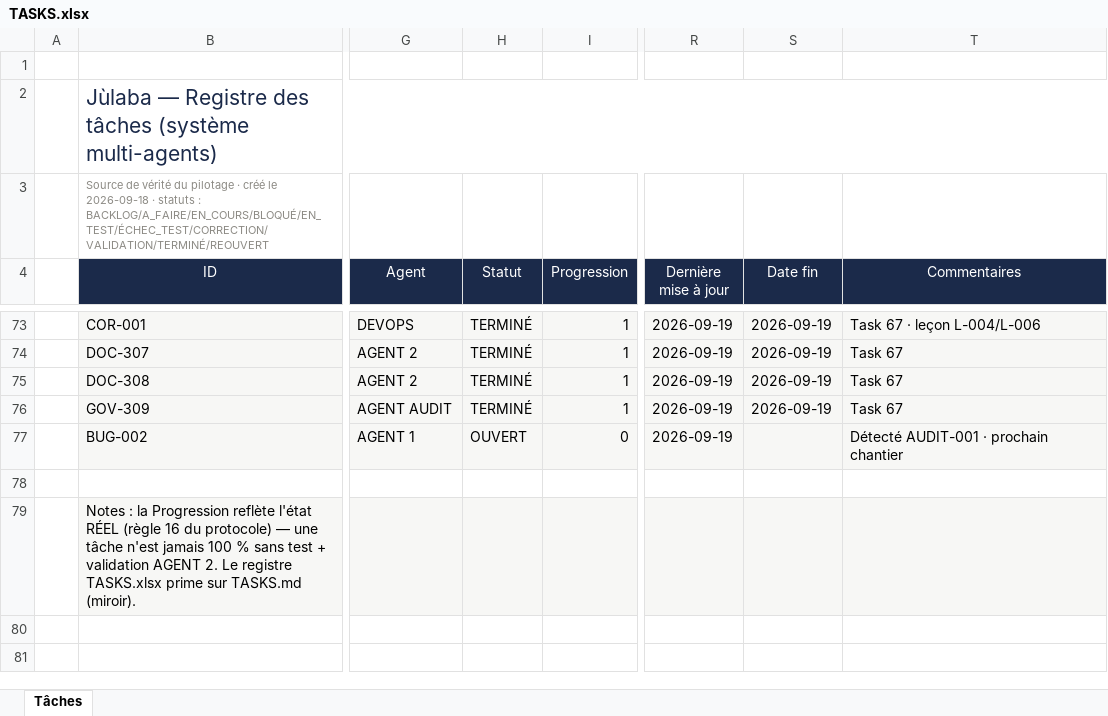
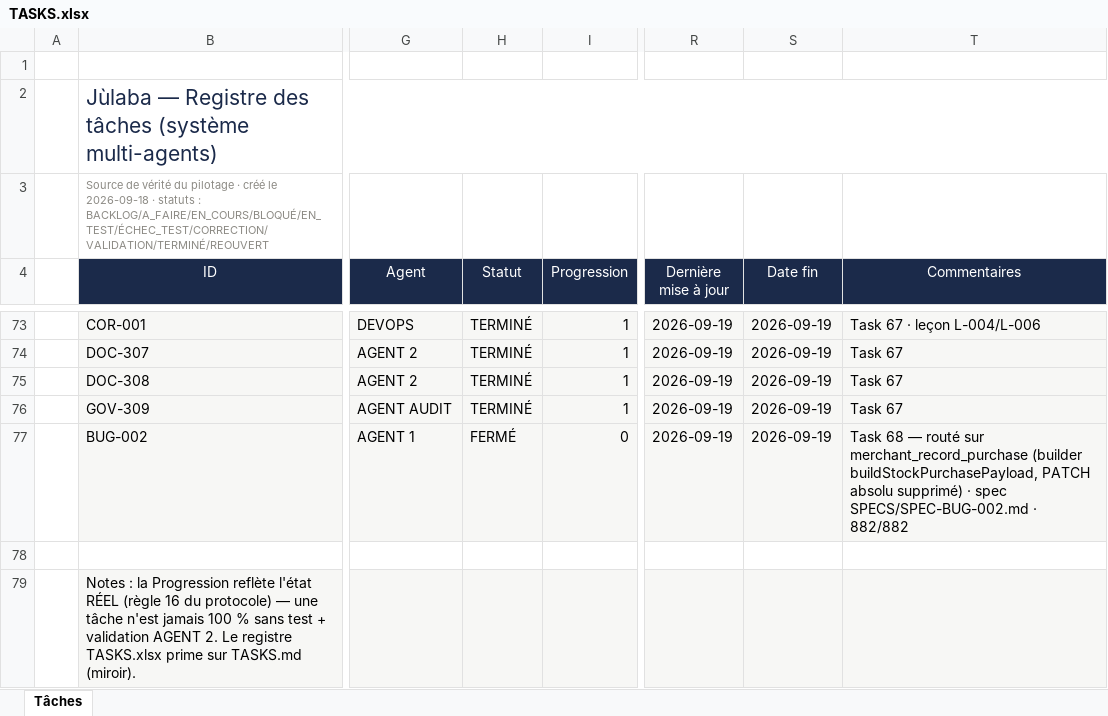
Before and after one commit to akoun-dev/julaba, an Excel workbook: .ai/TASKS.xlsx, sheet Tâches, drawn as a sheet; only a part is shown, gaps mark what is left out; values as stored, in another font and other column widths than the file's, no borders; the diff names each change by its address in the sheet, - before the commit and + after, or states it on an @@ line.

Commit message:
fix(vocal): router le réappro sur merchant_record_purchase — PATCH absolu supprimé (BUG-002)
L'intent restock (« reçu / réappro / livré ») suit désormais le MÊME
chemin serveur-vérité que l'achat dicté (STK-807 §10) : RPC
merchant_record_purchase via POST /api/marchand/purchases (mouvement
PURCHASE + CMUP, visible dans HISTORIQUE), delta local adjustLocalStock
post-verdict, file offline stock-purchase idempotente sur clientId
(STK-808), refus métier parlé.

- l'ancien updateProduct({stockQty:+X}) (D3/STK-805/811 violés) et son
  défaut « || 1 » silencieux sont SUPPRIMÉS — quantité absente → Tata
  demande de répéter (honnête)
- builder pur partagé buildStockPurchasePayload (voice-stock.ts) :
  un seul contrat achat/réappro {apiPath, offlineEntity, payload}
- spec courte rédigée AVANT le code (exigence registre) :
  .ai/SPECS/SPEC-BUG-002.md
- 3 tests dédiés (contrat restock = contrat achat, unitCostCfa 0 sans
  prix dicté, parité prix dicté) — vitest 882/882 (55 fichiers)
- NLU / route / RPC / handler sync inchangés ; registres resynchronisés
  (BUGS, TASKS, CHANGELOG, REVIEW_LOG, TEAM_STATUS, TASKS.xlsx)

```diff
--- a/.ai/TASKS.xlsx (sheet Tâches)
+++ b/.ai/TASKS.xlsx (sheet Tâches)
-H77 (Statut): OUVERT
+H77 (Statut): FERMÉ
-S77 (Date fin): (empty)
+S77 (Date fin): 2026-09-19
-T77 (Commentaires): Détecté AUDIT-001 · prochain chantier
+T77 (Commentaires): Task 68 — routé sur merchant_record_purchase (builder buildStockPurchasePayload, PATCH absolu supprimé) · spec SPECS/SPEC-BUG-002.md · 882/882
```
Also changed, not shown: 9 other files.
